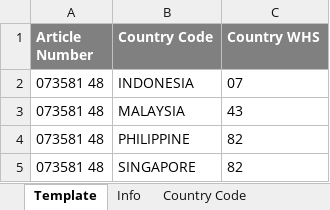
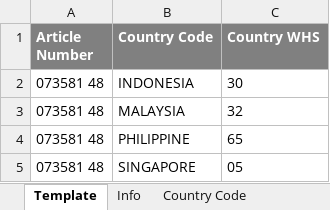
Before and after one commit to tarunvisulon/PUMAregression, an Excel workbook: Valid_ImportTemplate/Country WSP Price 2022 Spring-Summer.xlsx, sheet Template, drawn as a sheet; values as stored, in another font and other column widths than the file's, no borders; the diff names each change by its address in the sheet, - before the commit and + after, or states it on an @@ line.

```diff
--- a/Valid_ImportTemplate/Country WSP Price 2022 Spring-Summer.xlsx (sheet Template)
+++ b/Valid_ImportTemplate/Country WSP Price 2022 Spring-Summer.xlsx (sheet Template)
-C2 (Country WHS): 07
+C2 (Country WHS): 30
-C3 (Country WHS): 43
+C3 (Country WHS): 32
-C4 (Country WHS): 82
+C4 (Country WHS): 65
-C5 (Country WHS): 82
+C5 (Country WHS): 05
```
Also changed, not shown: Valid_ImportTemplate/Area RRP 2022 Spring-Summer.xlsx, Valid_ImportTemplate/Customer Group RFC 2022 Spring-Summer.xlsx, 14 other files.
